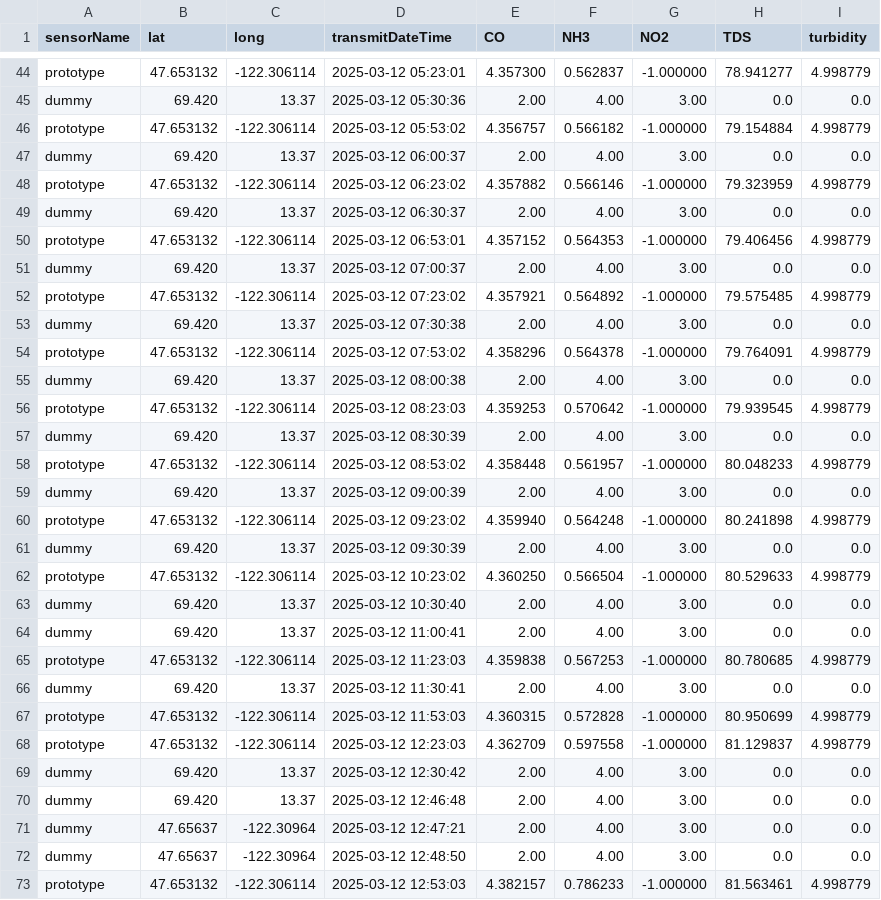
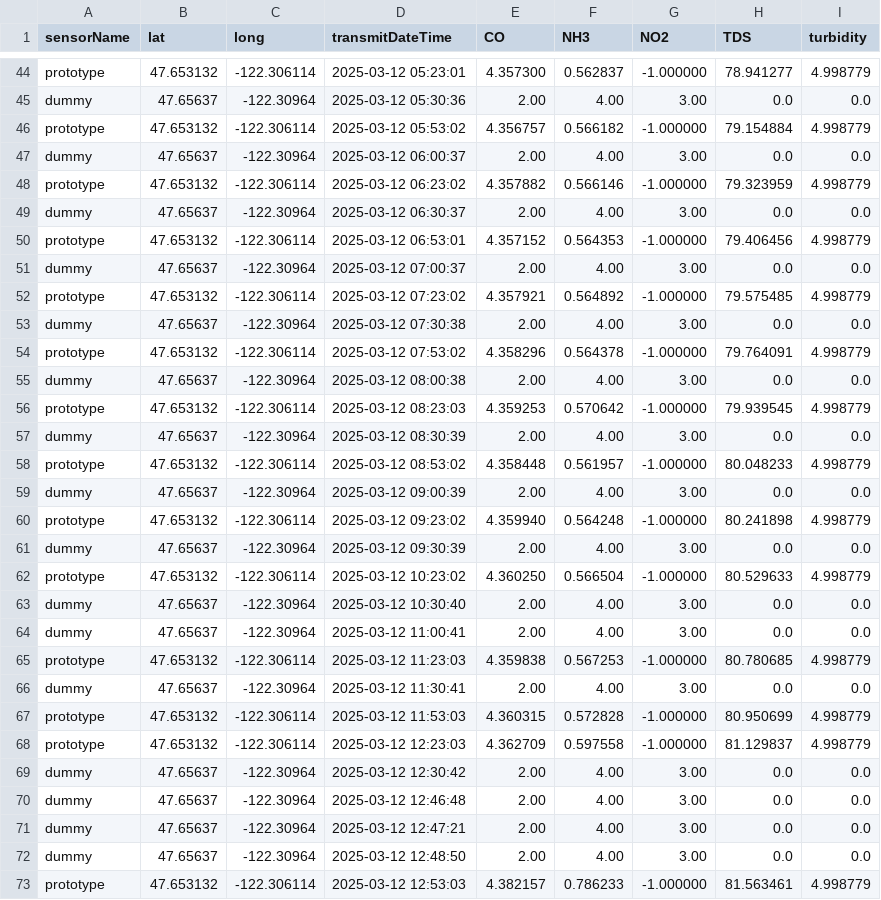
Before and after one commit to jmistr13/WESS, a CSV file: DataAnalysis/appDev/2025-03-11_readings.csv, drawn as a sheet; only a part is shown, gaps mark what is left out; the diff covers the shown part only; the diff names each change by its address in the sheet, - before the commit and + after, or states it on an @@ line.

```diff
--- a/DataAnalysis/appDev/2025-03-11_readings.csv
+++ b/DataAnalysis/appDev/2025-03-11_readings.csv
-B45 (lat): 69.420
+B45 (lat): 47.65637
-C45 (long): 13.37
+C45 (long): -122.30964
-B47 (lat): 69.420
+B47 (lat): 47.65637
-C47 (long): 13.37
+C47 (long): -122.30964
-B49 (lat): 69.420
+B49 (lat): 47.65637
-C49 (long): 13.37
+C49 (long): -122.30964
-B51 (lat): 69.420
+B51 (lat): 47.65637
-C51 (long): 13.37
+C51 (long): -122.30964
-B53 (lat): 69.420
+B53 (lat): 47.65637
-C53 (long): 13.37
+C53 (long): -122.30964
-B55 (lat): 69.420
+B55 (lat): 47.65637
-C55 (long): 13.37
+C55 (long): -122.30964
-B57 (lat): 69.420
+B57 (lat): 47.65637
-C57 (long): 13.37
+C57 (long): -122.30964
-B59 (lat): 69.420
+B59 (lat): 47.65637
-C59 (long): 13.37
+C59 (long): -122.30964
-B61 (lat): 69.420
+B61 (lat): 47.65637
-C61 (long): 13.37
+C61 (long): -122.30964
-B63:B64 (lat): 69.420
+B63:B64 (lat): 47.65637
-C63:C64 (long): 13.37
+C63:C64 (long): -122.30964
-B66 (lat): 69.420
+B66 (lat): 47.65637
-C66 (long): 13.37
+C66 (long): -122.30964
-B69:B70 (lat): 69.420
+B69:B70 (lat): 47.65637
-C69:C70 (long): 13.37
+C69:C70 (long): -122.30964
```
Also changed, not shown: 28 edited cells elsewhere in this file, 3 other files.
